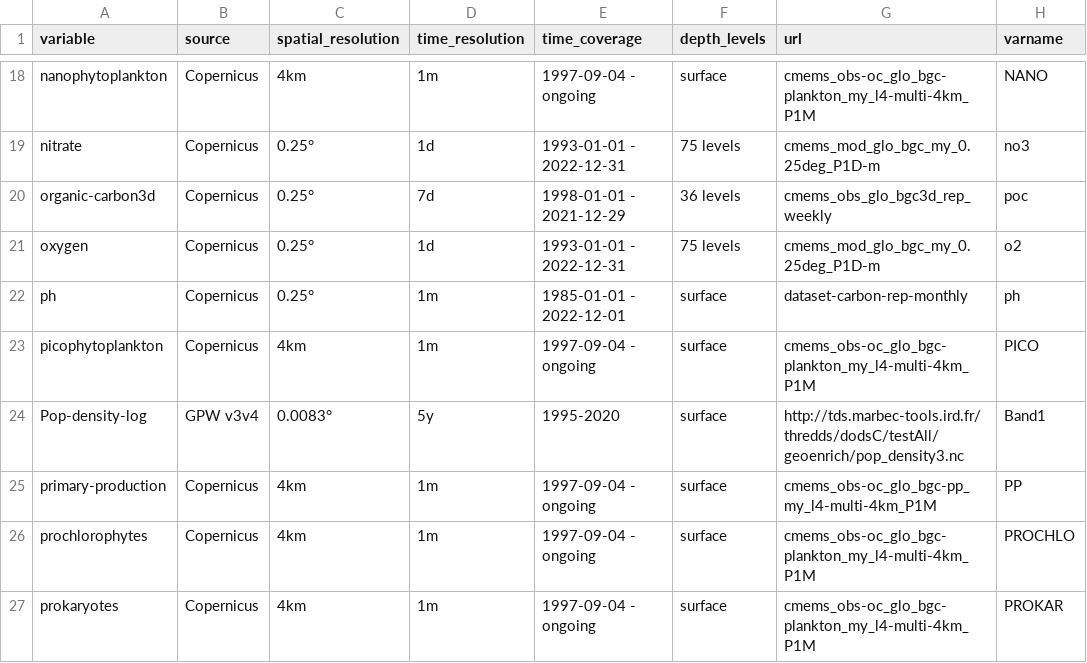
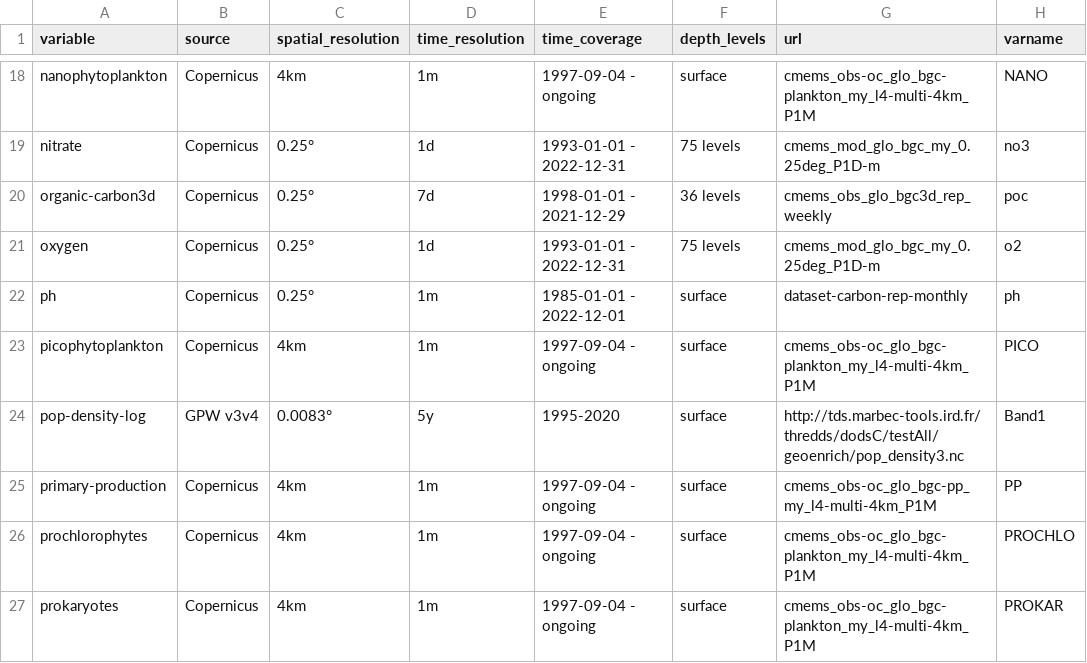
Before and after one commit to IRDG2OI/geoenrich, a CSV file: geoenrich/data/catalog.csv, drawn as a sheet; only a part is shown, gaps mark what is left out.

```diff
--- a/geoenrich/data/catalog.csv
+++ b/geoenrich/data/catalog.csv
@@ -23,3 +23,3 @@ ph,Copernicus,0.25°,1m,1985-01-01 - 2022-12-01,surface,dataset-carbon-rep-month
 picophytoplankton,Copernicus,4km,1m,1997-09-04 - ongoing,surface,cmems_obs-oc_glo_bgc-plankton_my_l4-multi-4km_P1M,PICO
-Pop-density-log,GPW v3v4,0.0083°,5y,1995-2020,surface,http://tds.marbec-tools.ird.fr/thredds/dodsC/testAll/geoenrich/pop_density3.nc,Band1
+pop-density-log,GPW v3v4,0.0083°,5y,1995-2020,surface,http://tds.marbec-tools.ird.fr/thredds/dodsC/testAll/geoenrich/pop_density3.nc,Band1
 primary-production,Copernicus,4km,1m,1997-09-04 - ongoing,surface,cmems_obs-oc_glo_bgc-pp_my_l4-multi-4km_P1M,PP
```
Also changed, not shown: 1 other file.
